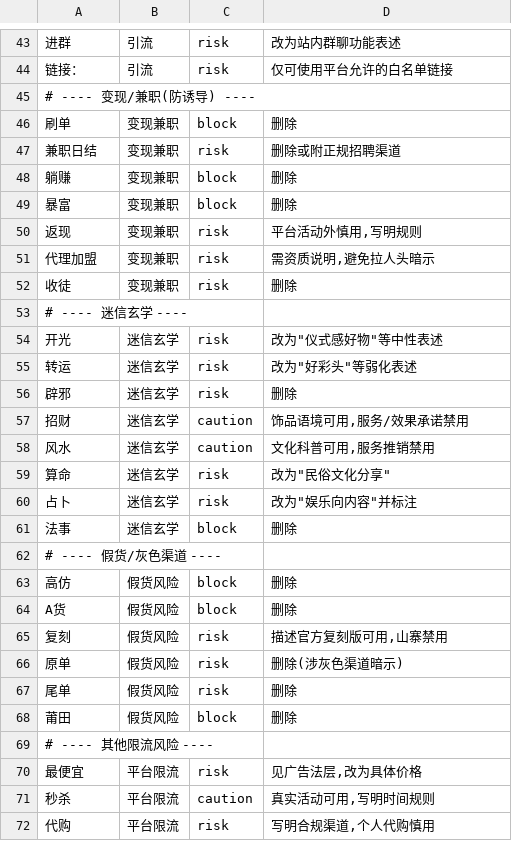
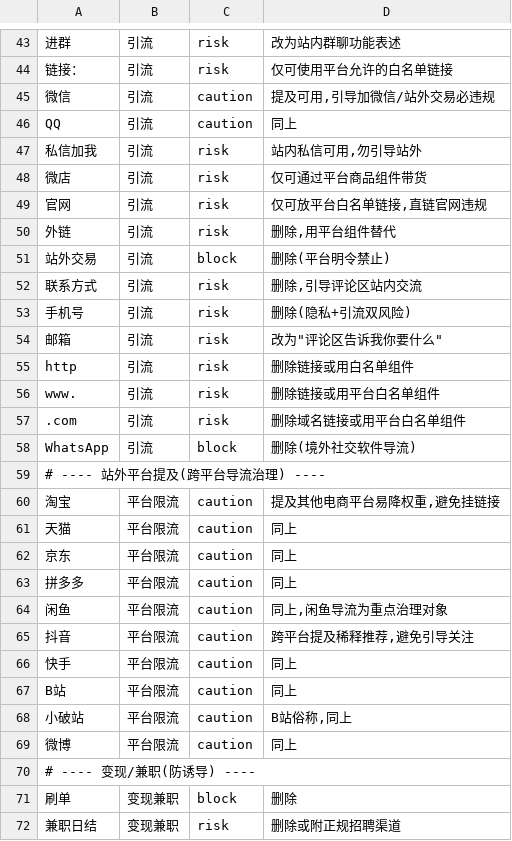
Before and after one commit to Blankll/moli-skills, a TSV file: moli-write-check/references/wordlists/xiaohongshu.tsv, drawn as a sheet; only a part is shown, gaps mark what is left out; the shorter side is filled out with more unchanged rows; the diff covers the shown part only; the diff names each change by its address in the sheet, - before the commit and + after, or states it on an @@ line.

```diff
--- a/moli-write-check/references/wordlists/xiaohongshu.tsv
+++ b/moli-write-check/references/wordlists/xiaohongshu.tsv
+row 45: 微信 | 引流 | caution | 提及可用,引导加微信/站外交易必违规
+row 46: QQ | 引流 | caution | 同上
+row 47: 私信加我 | 引流 | risk | 站内私信可用,勿引导站外
+row 48: 微店 | 引流 | risk | 仅可通过平台商品组件带货
+row 49: 官网 | 引流 | risk | 仅可放平台白名单链接,直链官网违规
+row 50: 外链 | 引流 | risk | 删除,用平台组件替代
+row 51: 站外交易 | 引流 | block | 删除(平台明令禁止)
+row 52: 联系方式 | 引流 | risk | 删除,引导评论区站内交流
+row 53: 手机号 | 引流 | risk | 删除(隐私+引流双风险)
+row 54: 邮箱 | 引流 | risk | 改为"评论区告诉我你要什么"
+row 55: http | 引流 | risk | 删除链接或用白名单组件
+row 56: www. | 引流 | risk | 删除链接或用平台白名单组件
+row 57: .com | 引流 | risk | 删除域名链接或用平台白名单组件
+row 58: WhatsApp | 引流 | block | 删除(境外社交软件导流)
+row 59: # ---- 站外平台提及(跨平台导流治理) ----
+row 60: 淘宝 | 平台限流 | caution | 提及其他电商平台易降权重,避免挂链接
+row 61: 天猫 | 平台限流 | caution | 同上
+row 62: 京东 | 平台限流 | caution | 同上
+row 63: 拼多多 | 平台限流 | caution | 同上
+row 64: 闲鱼 | 平台限流 | caution | 同上,闲鱼导流为重点治理对象
+row 65: 抖音 | 平台限流 | caution | 跨平台提及稀释推荐,避免引导关注
+row 66: 快手 | 平台限流 | caution | 同上
+row 67: B站 | 平台限流 | caution | 同上
+row 68: 小破站 | 平台限流 | caution | B站俗称,同上
+row 69: 微博 | 平台限流 | caution | 同上
```
Also changed, not shown: 3 added rows elsewhere in this file, moli-write-check/references/wordlists/advertising-law.tsv, moli-write-check/references/wordlists/douyin.tsv, 6 other files.
